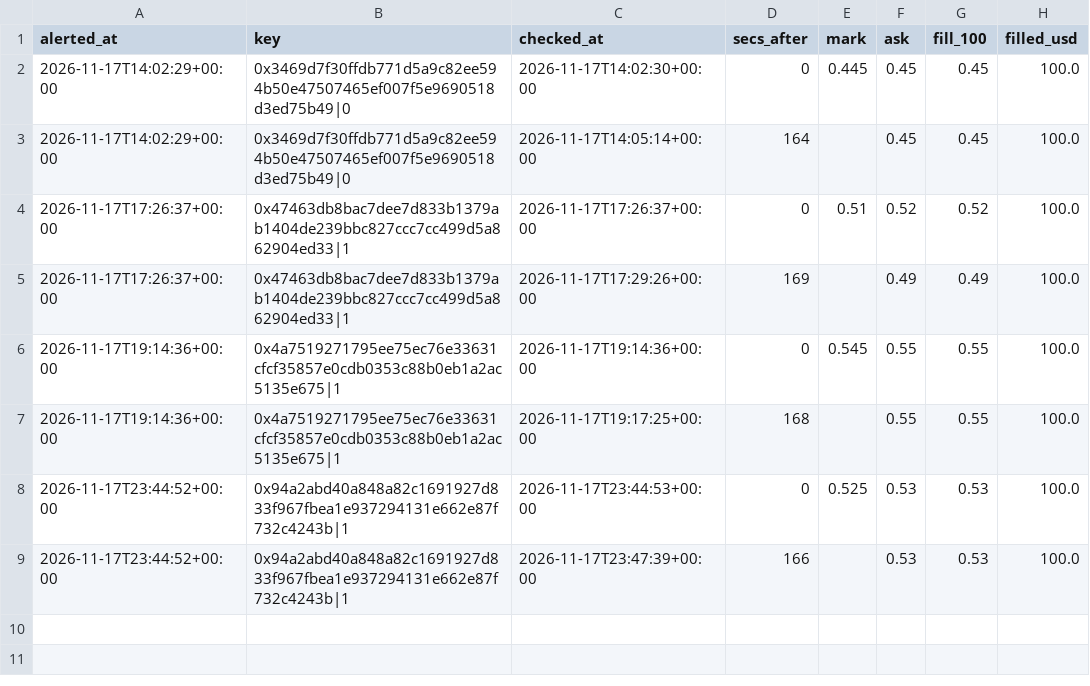
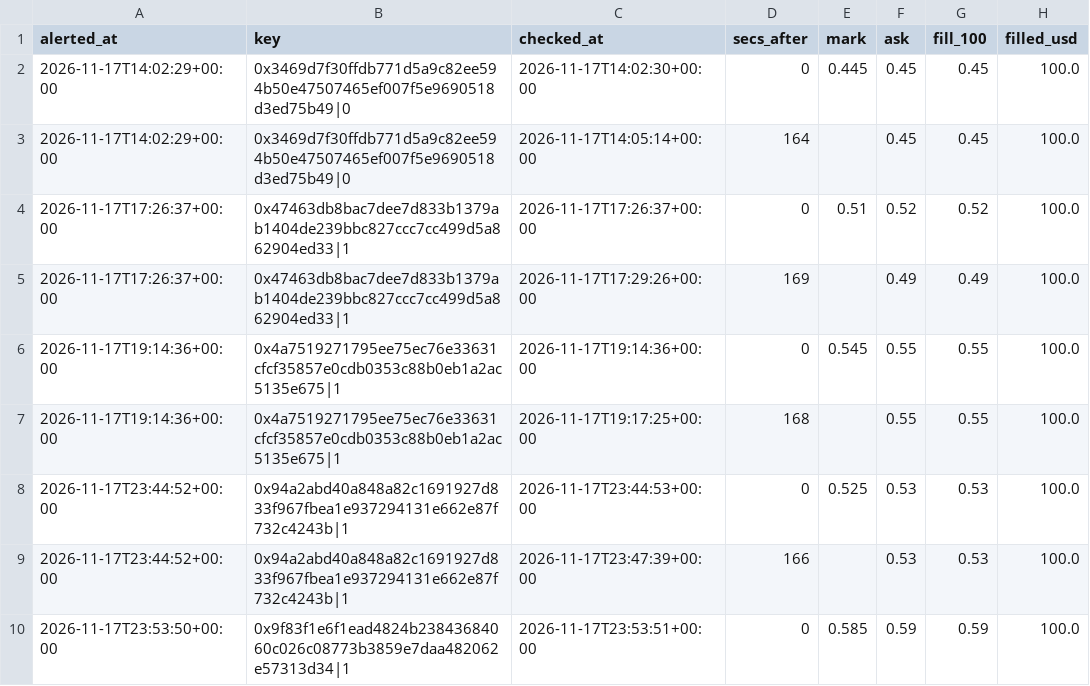
Before and after one commit to hunterscottsmith2-ctrl/polytail, a CSV file: fills_sports.csv, drawn as a sheet.

```diff
--- a/fills_sports.csv
+++ b/fills_sports.csv
@@ -9 +9,2 @@ alerted_at,key,checked_at,secs_after,mark,ask,fill_100,filled_usd
 2026-11-17T23:44:52+00:00,0x94a2abd40a848a82c1691927d833f967fbea1e937294131e662e87f732c4243b|1,2026-11-17T23:47:39+00:00,166,,0.53,0.53,100.0
+2026-11-17T23:53:50+00:00,0x9f83f1e6f1ead4824b23843684060c026c08773b3859e7daa482062e57313d34|1,2026-11-17T23:53:51+00:00,0,0.585,0.59,0.59,100.0
```
Also changed, not shown: fills_early.csv, signals_sports.csv, 2 other files.
